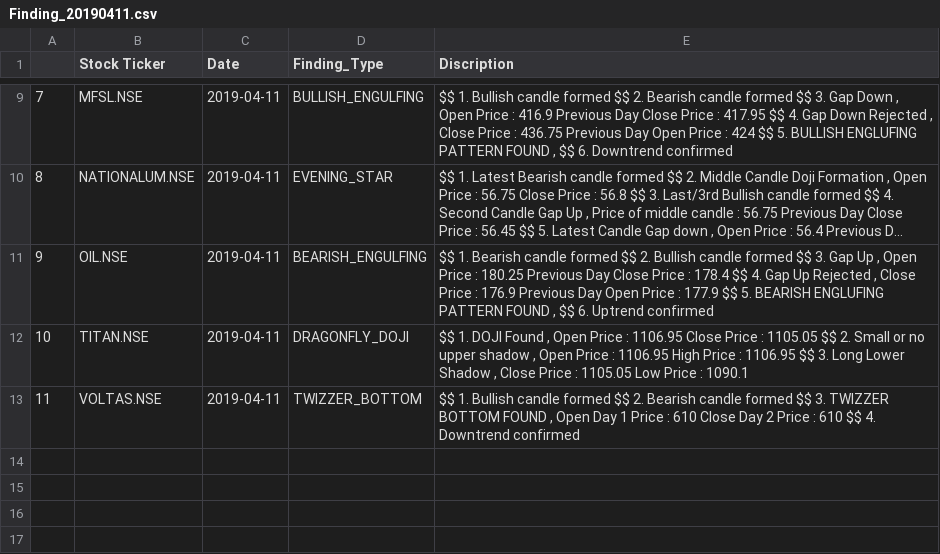
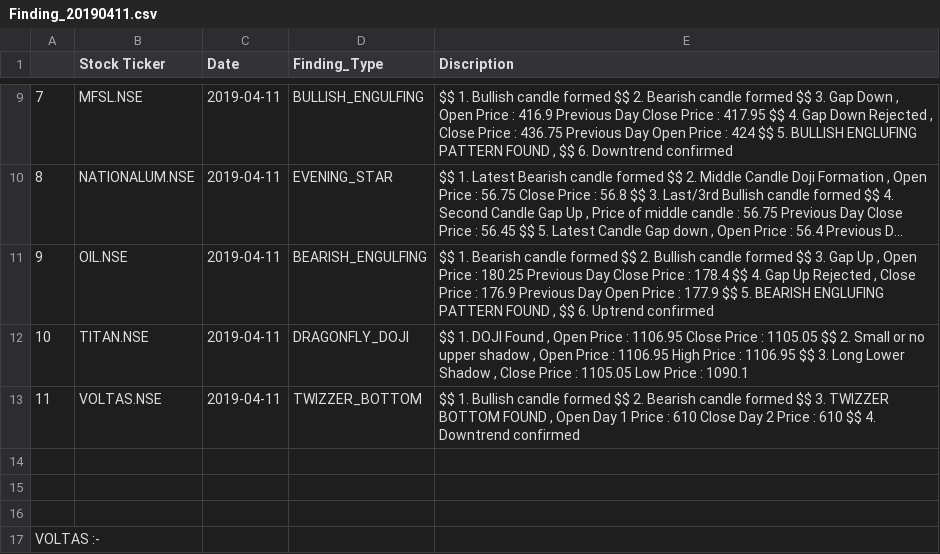
Before and after one commit to sndhubhupi/finance_analysis, a CSV file: Operation_Metadata/Finding/Finding_20190411.csv, drawn as a sheet; only a part is shown, gaps mark what is left out; long unchanged cells end in ….

```diff
--- a/Operation_Metadata/Finding/Finding_20190411.csv
+++ b/Operation_Metadata/Finding/Finding_20190411.csv
@@ -13 +13,5 @@
 11,VOLTAS.NSE,2019-04-11,TWIZZER_BOTTOM," $$ 1. Bullish candle formed $$ 2. Bearish candle formed $$ 3. TWIZZER BOTTOM FOUND , Open Day 1 Price : 610 Close Day 2 Price : 610 $$ 4. Downtrend confirmed"
+
+
+
+VOLTAS :-
```
Also changed, not shown: 5 other files.
